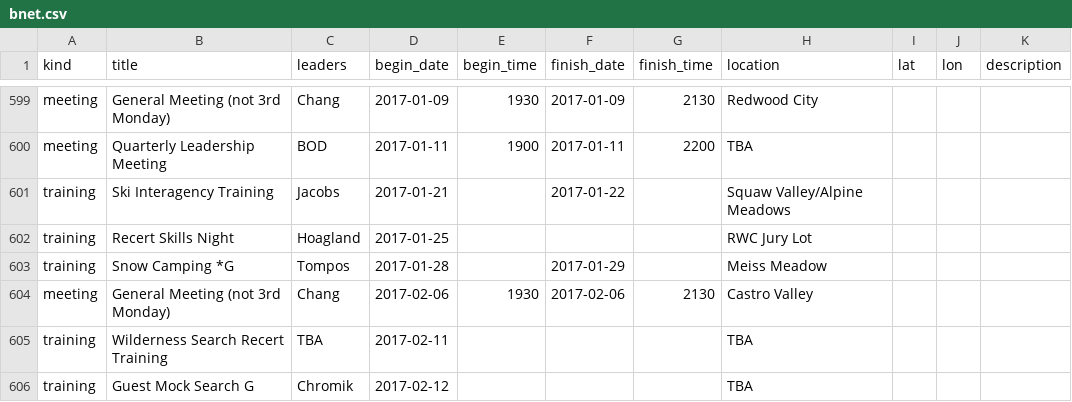
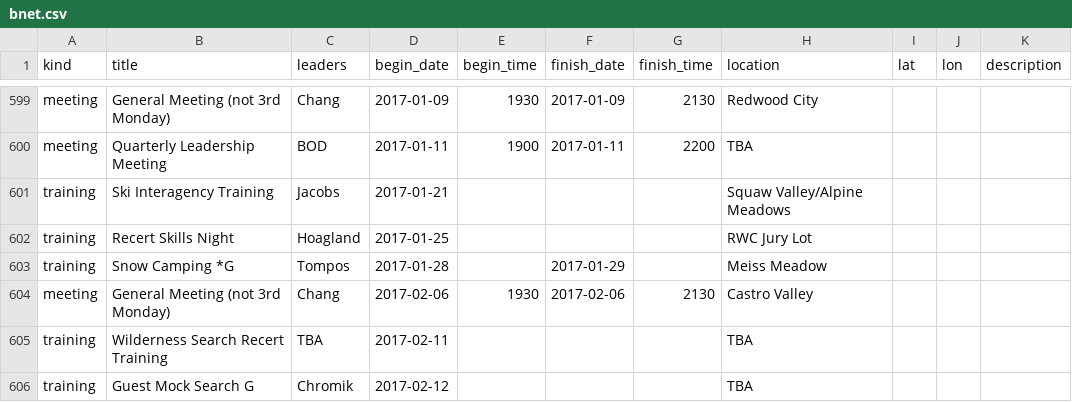
Before and after one commit to kantarjiev/BAMRU-Org, a CSV file: cal_data/bnet.csv, drawn as a sheet; only a part is shown, gaps mark what is left out.

Commit message:
Update calendar data @ 17-01-17 14:00

```diff
--- a/cal_data/bnet.csv
+++ b/cal_data/bnet.csv
@@ -751,3 +751,3 @@ meeting,General Meeting (not 3rd Monday),Chang,2017-01-09,1930,2017-01-09,2130,R
 meeting,Quarterly Leadership Meeting,BOD,2017-01-11,1900,2017-01-11,2200,TBA,,,""
-training,Ski Interagency Training,Jacobs,2017-01-21,"",2017-01-22,"",Squaw Valley/Alpine Meadows,,,""
+training,Ski Interagency Training,Jacobs,2017-01-21,"","","",Squaw Valley/Alpine Meadows,,,""
 training,Recert Skills Night,Hoagland,2017-01-25,"","","",RWC Jury Lot,,,""
```
Also changed, not shown: 1 other file.
